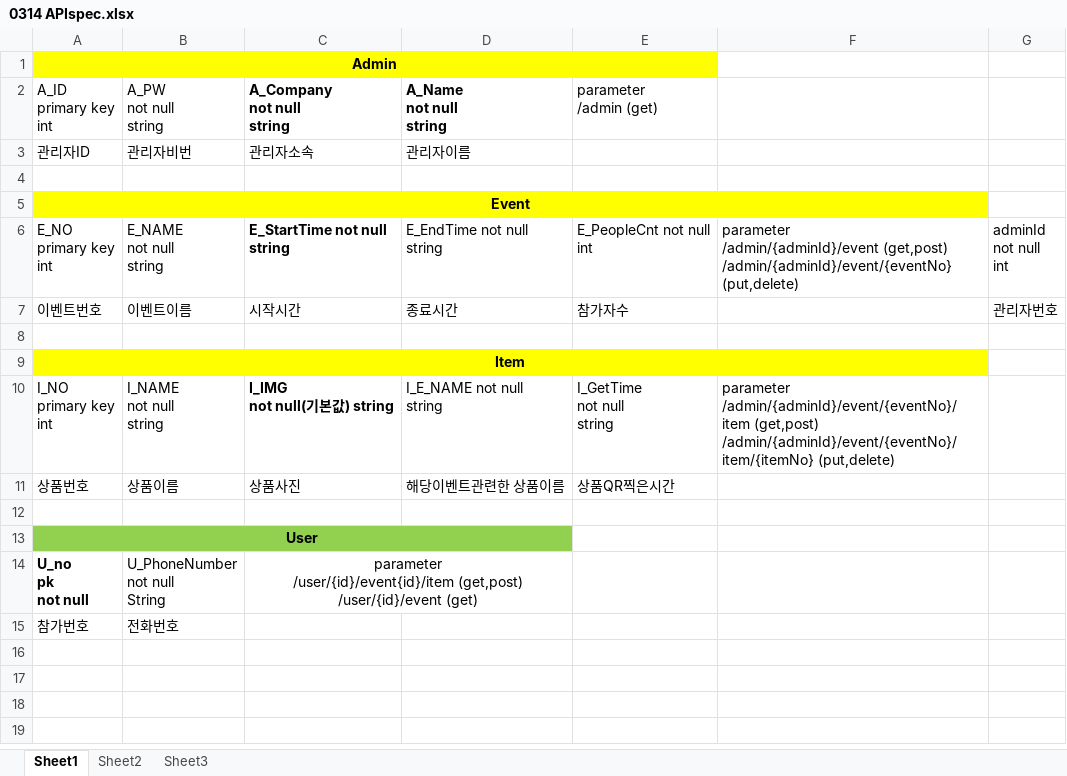
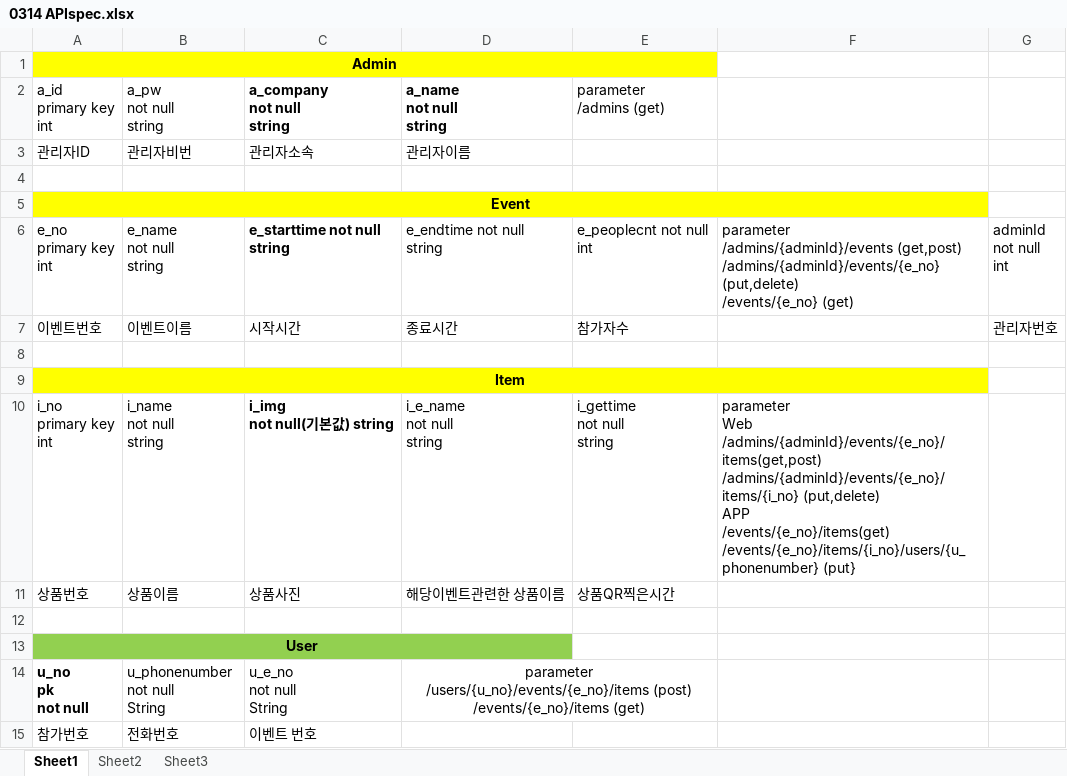
Before and after one commit to KimSiHun/ElviSe, an Excel workbook: 0314 APIspec.xlsx, sheet Sheet1, drawn as a sheet; values as stored, in another font and other column widths than the file's, no borders; removed rows and columns are numbered as before the commit, all else as after; ↵ is a line break in a cell; the diff names each change by its address in the sheet, - before the commit and + after, or states it on an @@ line.

Commit message:
api spec

```diff
--- a/0314 APIspec.xlsx (sheet Sheet1)
+++ b/0314 APIspec.xlsx (sheet Sheet1)
-A2: A_ID ↵ primary key ↵ int
+A2: a_id ↵ primary key ↵ int
-B2: A_PW ↵ not null ↵ string
+B2: a_pw ↵ not null ↵ string
-C2: A_Company ↵ not null ↵ string
+C2: a_company ↵ not null ↵ string
-D2: A_Name ↵ not null ↵ string
+D2: a_name ↵ not null ↵ string
-E2: parameter ↵ /admin (get)
+E2: parameter ↵ /admins (get)
-A6 (a_id primary key int): E_NO ↵ primary key ↵ int
+A6 (a_id primary key int): e_no ↵ primary key ↵ int
-B6 (a_pw not null string): E_NAME ↵ not null ↵ string
+B6 (a_pw not null string): e_name ↵ not null ↵ string
-C6 (a_company not null string): E_StartTime not null ↵ string
+C6 (a_company not null string): e_starttime not null ↵ string
-D6 (a_name not null string): E_EndTime not null ↵ string
+D6 (a_name not null string): e_endtime not null ↵ string
-E6 (parameter /admins (get)): E_PeopleCnt not null ↵ int
+E6 (parameter /admins (get)): e_peoplecnt not null ↵ int
-F6: parameter ↵ /admin/{adminId}/event (get,post) ↵ /admin/{adminId}/event/{eventNo} (put,delete)
+F6: parameter ↵ /admins/{adminId}/events (get,post) ↵ /admins/{adminId}/events/{e_no} (put,delete) ↵ /events/{e_no} (get)
-row 10: I_NO ↵ primary key ↵ int | I_NAME ↵ not null ↵ string | I_IMG ↵ not null(기본값) string | I_E_NAME not null ↵ string | I_GetTime ↵ not null ↵ string | parameter ↵ /admin/{adminId}/event/{eventNo}/item (get,post) ↵ /admin/{adminId}/event/{eventNo}/item/{itemNo} (put,delete)
+row 10: i_no ↵ primary key ↵ int | i_name ↵ not null ↵ string | i_img ↵ not null(기본값) string | i_e_name ↵ not null ↵ string | i_gettime ↵ not null ↵ string | parameter ↵ Web ↵ /admins/{adminId}/events/{e_no}/items(get,post) ↵ /admins/{adminId}/events/{e_no}/items/{i_no} (put,delete) ↵ APP ↵ /events/{e_no}/items(get) ↵ /events/{e_no}/items/{i_no}/users/{u_phonenumber} (put}
-row 14: U_no ↵ pk ↵ not null | U_PhoneNumber ↵ not null ↵ String | parameter ↵ /user/{id}/event{id}/item (get,post) ↵ /user/{id}/event (get)
+row 14: u_no ↵ pk ↵ not null | u_phonenumber ↵ not null ↵ String | u_e_no ↵ not null ↵ String | parameter ↵ /users/{u_no}/events/{e_no}/items (post) ↵ /events/{e_no}/items (get)
-C15 (a_company not null string): (empty)
+C15 (a_company not null string): 이벤트 번호
```
